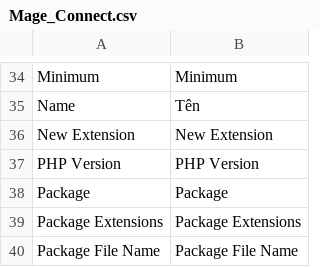
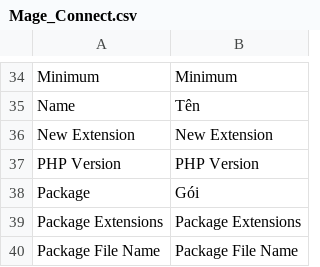
Before and after one commit to vanduc1102/viet-hoa-magento, a CSV file: vi_VN/Mage_Connect.csv, drawn as a sheet; only a part is shown, gaps mark what is left out.

```diff
--- a/vi_VN/Mage_Connect.csv
+++ b/vi_VN/Mage_Connect.csv
@@ -37,3 +37,3 @@
 "PHP Version","PHP Version"
-"Package","Package"
+"Package","Gói"
 "Package Extensions","Package Extensions"
```
Also changed, not shown: vi_VN/Mage_Adminhtml.csv, vi_VN/Mage_Core.csv, 4 other files.
